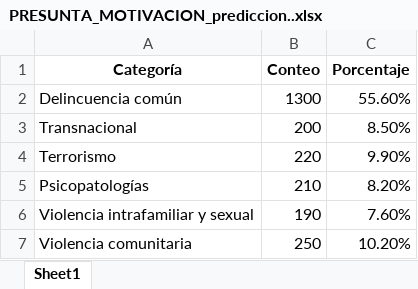
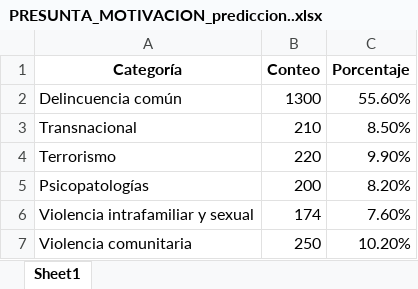
Before and after one commit to cftr28/MINERIA-DE-DATOS-ASESINATOS-ZONA-8-DEL-ECUADOR, an Excel workbook: EVALUACIÓN/GRÁFICOS DE BARRAS VARIABLES PREDICCIÓN/OPTUNA SVM/PRESUNTA_MOTIVACION_prediccion..xlsx, sheet Sheet1, drawn as a sheet; values as stored, in another font and other column widths than the file's, no borders; charts and pictures not drawn; the diff names each change by its address in the sheet, - before the commit and + after, or states it on an @@ line.

```diff
--- a/EVALUACIÓN/GRÁFICOS DE BARRAS VARIABLES PREDICCIÓN/OPTUNA SVM/PRESUNTA_MOTIVACION_prediccion..xlsx (sheet Sheet1)
+++ b/EVALUACIÓN/GRÁFICOS DE BARRAS VARIABLES PREDICCIÓN/OPTUNA SVM/PRESUNTA_MOTIVACION_prediccion..xlsx (sheet Sheet1)
-B3 (Conteo): 200
+B3 (Conteo): 210
-B5 (Conteo): 210
+B5 (Conteo): 200
-B6 (Conteo): 190
+B6 (Conteo): 174
```
Also changed, not shown: charts or pictures, EVALUACIÓN/GRÁFICOS DE BARRAS VARIABLES PREDICCIÓN/OPTUNA SVM/ARMA_prediccion.xlsx, EVALUACIÓN/GRÁFICOS DE BARRAS VARIABLES PREDICCIÓN/OPTUNA SVM/DIA_prediccion..xlsx, 12 other files.
